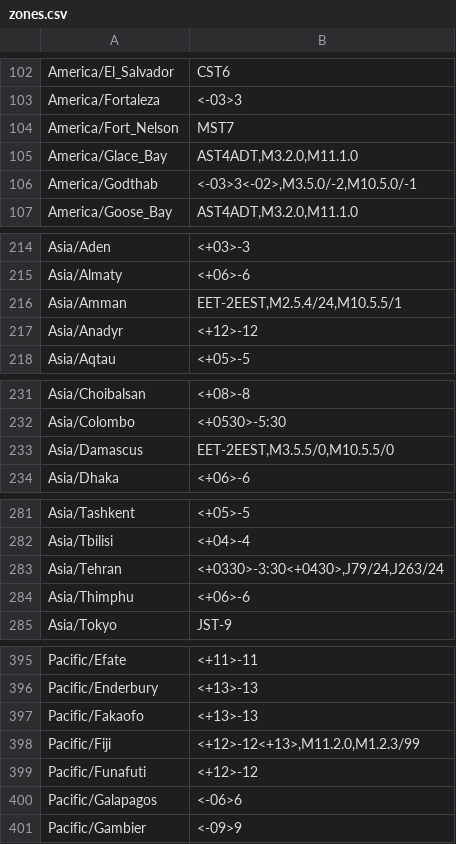
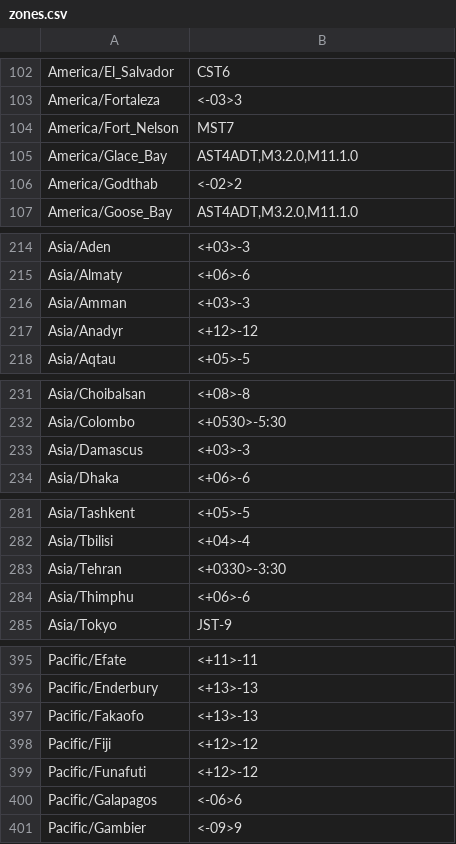
Before and after one commit to nayarsystems/posix_tz_db, a CSV file: zones.csv, drawn as a sheet; only a part is shown, gaps mark what is left out; the diff covers the shown part only.

```diff
--- a/zones.csv
+++ b/zones.csv
@@ -105,3 +105,3 @@
 "America/Glace_Bay","AST4ADT,M3.2.0,M11.1.0"
-"America/Godthab","<-03>3<-02>,M3.5.0/-2,M10.5.0/-1"
+"America/Godthab","<-02>2"
 "America/Goose_Bay","AST4ADT,M3.2.0,M11.1.0"
@@ -215,3 +215,3 @@
 "Asia/Almaty","<+06>-6"
-"Asia/Amman","EET-2EEST,M2.5.4/24,M10.5.5/1"
+"Asia/Amman","<+03>-3"
 "Asia/Anadyr","<+12>-12"
@@ -232,3 +232,3 @@
 "Asia/Colombo","<+0530>-5:30"
-"Asia/Damascus","EET-2EEST,M3.5.5/0,M10.5.5/0"
+"Asia/Damascus","<+03>-3"
 "Asia/Dhaka","<+06>-6"
@@ -282,3 +282,3 @@
 "Asia/Tbilisi","<+04>-4"
-"Asia/Tehran","<+0330>-3:30<+0430>,J79/24,J263/24"
+"Asia/Tehran","<+0330>-3:30"
 "Asia/Thimphu","<+06>-6"
@@ -397,3 +397,3 @@
 "Pacific/Fakaofo","<+13>-13"
-"Pacific/Fiji","<+12>-12<+13>,M11.2.0,M1.2.3/99"
+"Pacific/Fiji","<+12>-12"
 "Pacific/Funafuti","<+12>-12"
```
Also changed, not shown: 10 edited cells elsewhere in this file, 1 other file.
